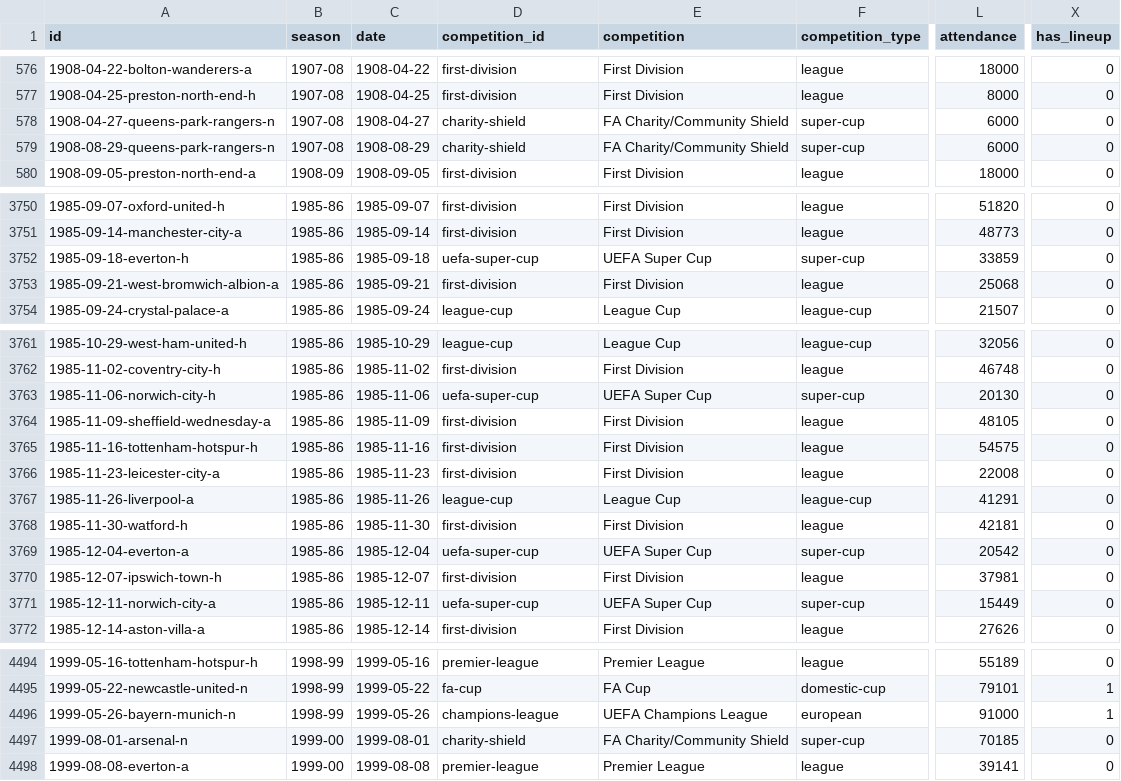
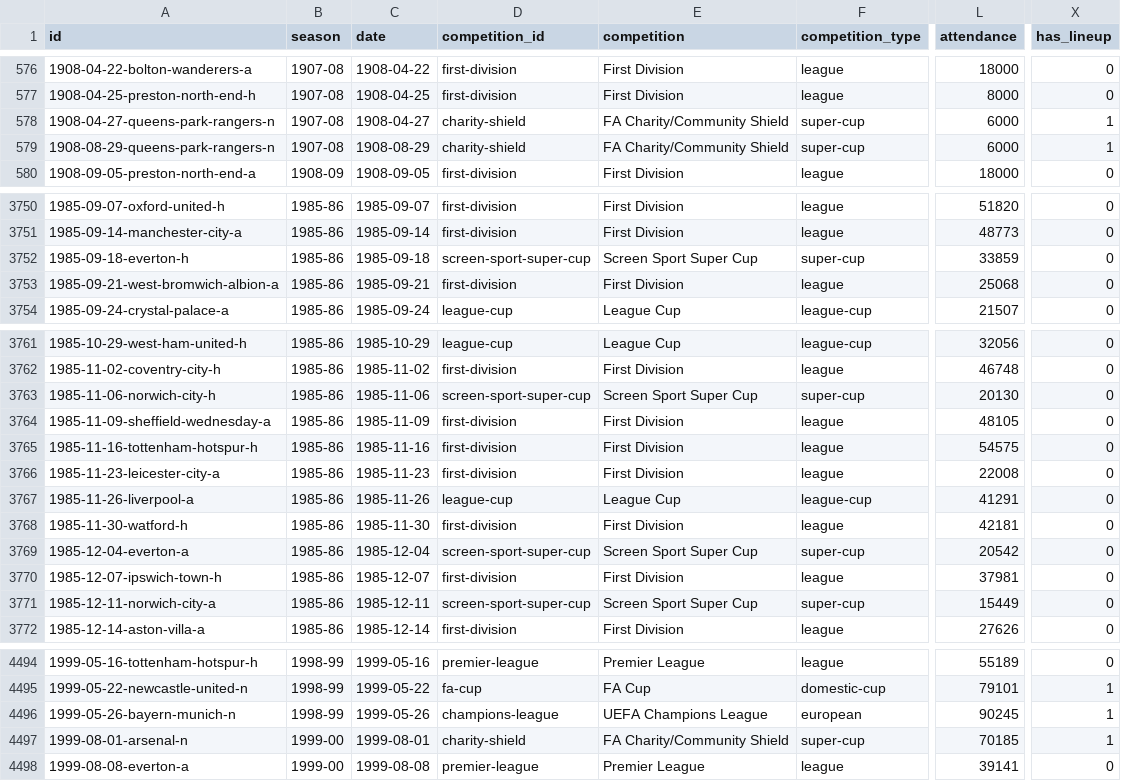
Before and after one commit to cbrown564-alt/unitedstats, a CSV file: public/dataset/matches.csv, drawn as a sheet; only a part is shown, gaps mark what is left out; the diff covers the shown part only; the diff names each change by its address in the sheet, - before the commit and + after, or states it on an @@ line.

```diff
--- a/public/dataset/matches.csv
+++ b/public/dataset/matches.csv
-X578:X579 (has_lineup): 0
+X578:X579 (has_lineup): 1
-D3752 (competition_id): uefa-super-cup
+D3752 (competition_id): screen-sport-super-cup
-E3752 (competition): UEFA Super Cup
+E3752 (competition): Screen Sport Super Cup
-D3763 (competition_id): uefa-super-cup
+D3763 (competition_id): screen-sport-super-cup
-E3763 (competition): UEFA Super Cup
+E3763 (competition): Screen Sport Super Cup
-D3769 (competition_id): uefa-super-cup
+D3769 (competition_id): screen-sport-super-cup
-E3769 (competition): UEFA Super Cup
+E3769 (competition): Screen Sport Super Cup
-D3771 (competition_id): uefa-super-cup
+D3771 (competition_id): screen-sport-super-cup
-E3771 (competition): UEFA Super Cup
+E3771 (competition): Screen Sport Super Cup
-L4496 (attendance): 91000
+L4496 (attendance): 90245
-X4497 (has_lineup): 0
+X4497 (has_lineup): 1
```
Also changed, not shown: 27 edited cells elsewhere in this file, public/dataset/players.csv, public/dataset/season_summaries.csv, 30 other files.
